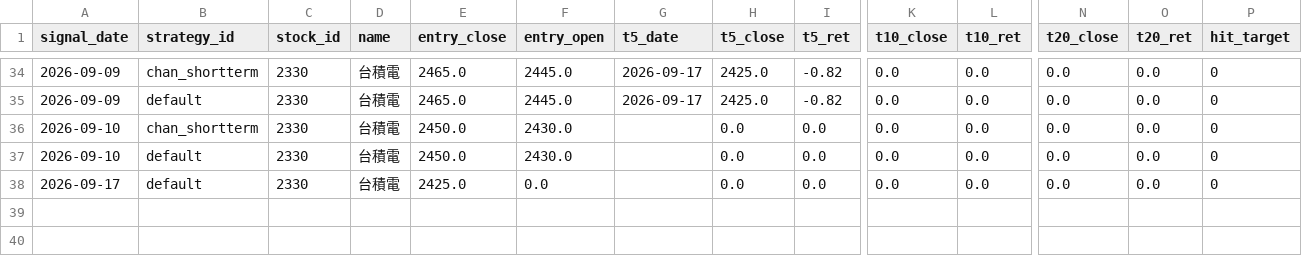
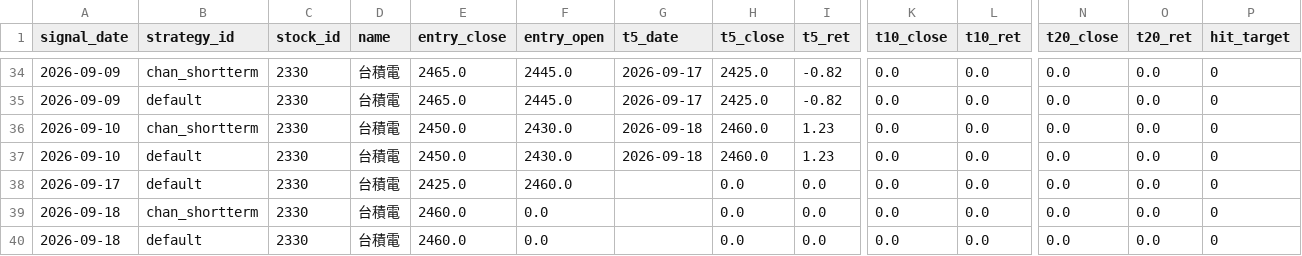
Before and after one commit to jimmynlhs-prog/stock-strategies-only, a CSV file: data/performance.csv, drawn as a sheet; only a part is shown, gaps mark what is left out; rows hold the shown columns only; the diff names each change by its address in the sheet, - before the commit and + after, or states it on an @@ line.

```diff
--- a/data/performance.csv
+++ b/data/performance.csv
-G36:G37 (t5_date): (empty)
+G36:G37 (t5_date): 2026-09-18
-H36:H37 (t5_close): 0.0
+H36:H37 (t5_close): 2460.0
-I36:I37 (t5_ret): 0.0
+I36:I37 (t5_ret): 1.23
-F38 (entry_open): 0.0
+F38 (entry_open): 2460.0
+row 39: 2026-09-18 | chan_shortterm | 2330 | 台積電 | 2460.0 | 0.0 |  | 0.0 | 0.0 | 0.0 | 0.0 | 0.0 | 0.0 | 0
+row 40: 2026-09-18 | default | 2330 | 台積電 | 2460.0 | 0.0 |  | 0.0 | 0.0 | 0.0 | 0.0 | 0.0 | 0.0 | 0
```
Also changed, not shown: data/signals.csv, 1 other file.
